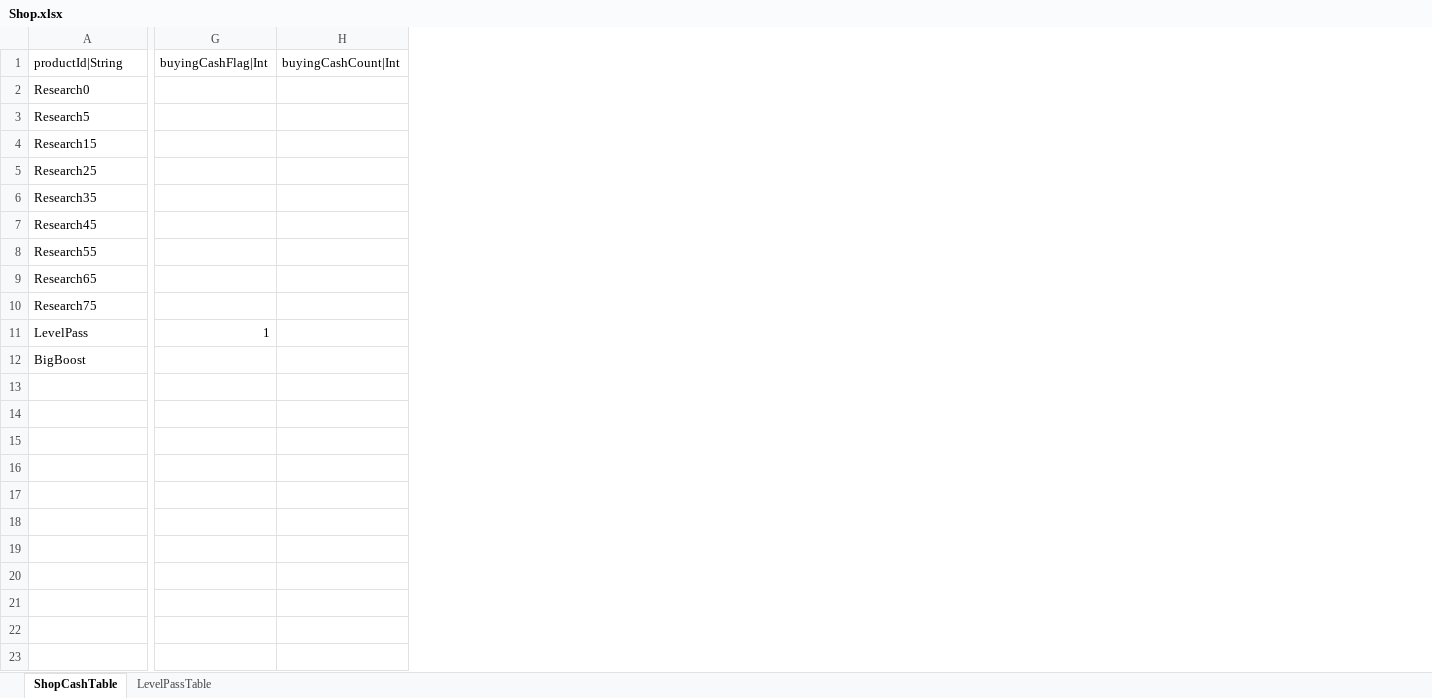
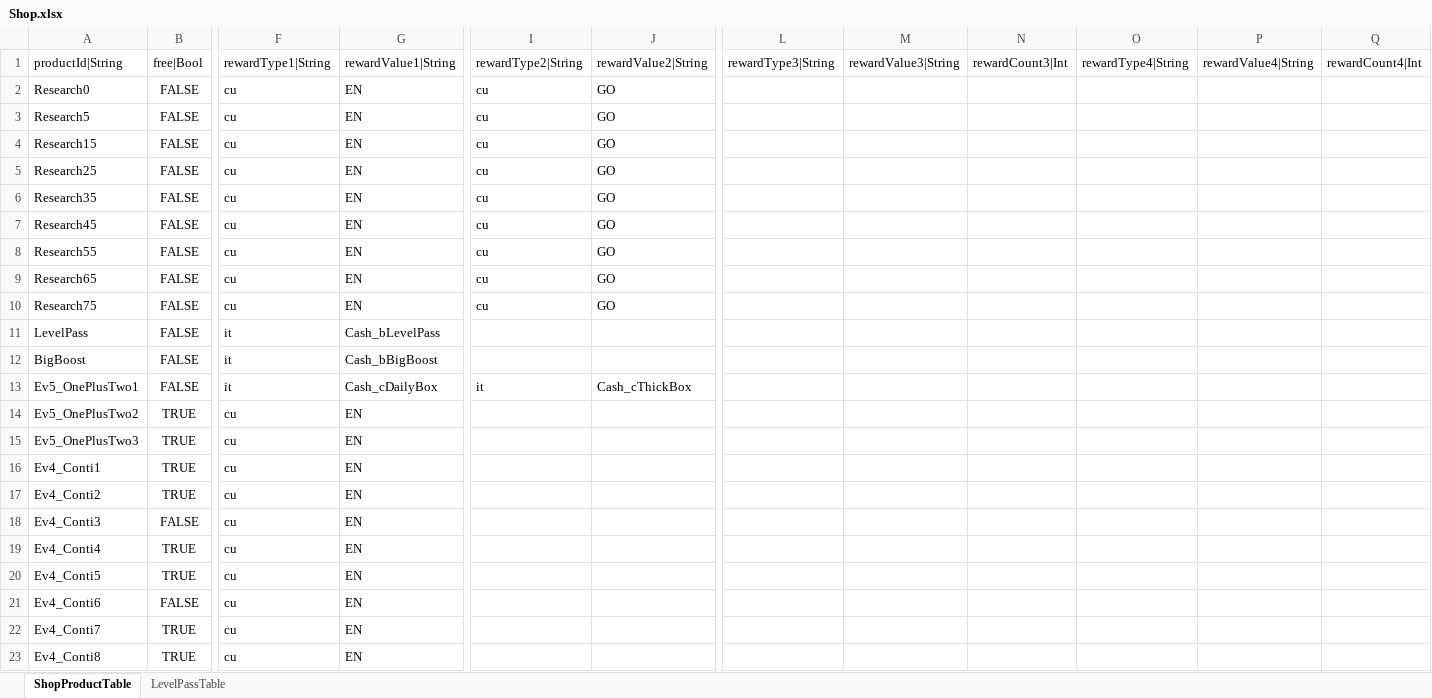
Before and after one commit to hayannal/ProjectNameless, an Excel workbook: Excel/Shop.xlsx, sheet ShopProductTable, drawn as a sheet; only a part is shown, gaps mark what is left out; values as stored, in another font and other column widths than the file's, no borders; removed rows and columns are numbered as before the commit, all else as after; rows hold the shown columns only; the diff covers the shown part only; the diff names each change by its address in the sheet, - before the commit and + after, or states it on an @@ line.

```diff
--- a/Excel/Shop.xlsx (sheet ShopProductTable)
+++ b/Excel/Shop.xlsx (sheet ShopProductTable)
-sheet tab: ShopCashTable
+sheet tab: ShopProductTable
+column B (free|Bool), rows 2-12: all FALSE
+column F (rewardType1|String), rows 2-12: cu | cu | cu | cu | cu | cu | cu | cu | cu | it | it
+column G (rewardValue1|String), rows 2-12: EN | EN | EN | EN | EN | EN | EN | EN | EN | Cash_bLevelPass | Cash_bBigBoost
+column I (rewardType2|String), rows 2-10: all cu
+column J (rewardValue2|String), rows 2-10: all GO
-column G (buyingCashFlag|Int), row 11: 1
-column H (buyingCashCount|Int), empty
+column L (rewardType3|String), empty
+column M (rewardValue3|String), empty
+column N (rewardCount3|Int), empty
+column O (rewardType4|String), empty
+column P (rewardValue4|String), empty
+column Q (rewardCount4|Int), empty
+row 13: Ev5_OnePlusTwo1 | FALSE | it | Cash_cDailyBox | it | Cash_cThickBox
+row 14: Ev5_OnePlusTwo2 | TRUE | cu | EN
+row 15: Ev5_OnePlusTwo3 | TRUE | cu | EN
+row 16: Ev4_Conti1 | TRUE | cu | EN
+row 17: Ev4_Conti2 | TRUE | cu | EN
+row 18: Ev4_Conti3 | FALSE | cu | EN
+row 19: Ev4_Conti4 | TRUE | cu | EN
+row 20: Ev4_Conti5 | TRUE | cu | EN
+row 21: Ev4_Conti6 | FALSE | cu | EN
+row 22: Ev4_Conti7 | TRUE | cu | EN
+row 23: Ev4_Conti8 | TRUE | cu | EN
```
Also changed, not shown: 3 added columns and 5 edited cells elsewhere in this sheet, Excel/작업Shop.xlsx.
